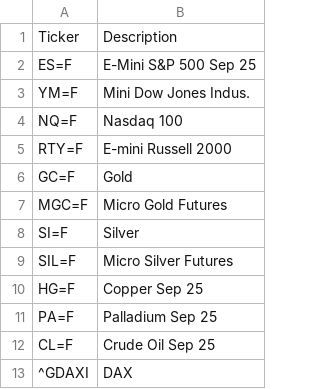
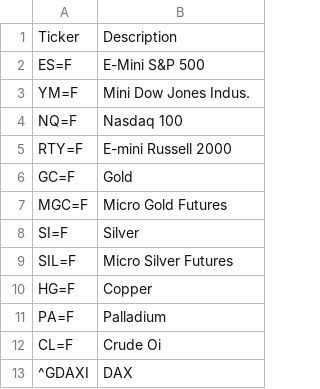
Before and after one commit to cg03521/Trading-Zone, a CSV file: Data/tickers_futures.csv, drawn as a sheet.

Commit message:
Update tickers_futures.csv

```diff
--- a/Data/tickers_futures.csv
+++ b/Data/tickers_futures.csv
@@ -1,3 +1,3 @@
 Ticker,Description
-ES=F,E-Mini S&P 500 Sep 25
+ES=F,E-Mini S&P 500
 YM=F,Mini Dow Jones Indus.
@@ -9,5 +9,5 @@ SI=F,Silver
 SIL=F,Micro Silver Futures
-HG=F,Copper Sep 25
-PA=F,Palladium Sep 25
-CL=F,Crude Oil Sep 25
+HG=F,Copper
+PA=F,Palladium
+CL=F,Crude Oi
 ^GDAXI,DAX
```
